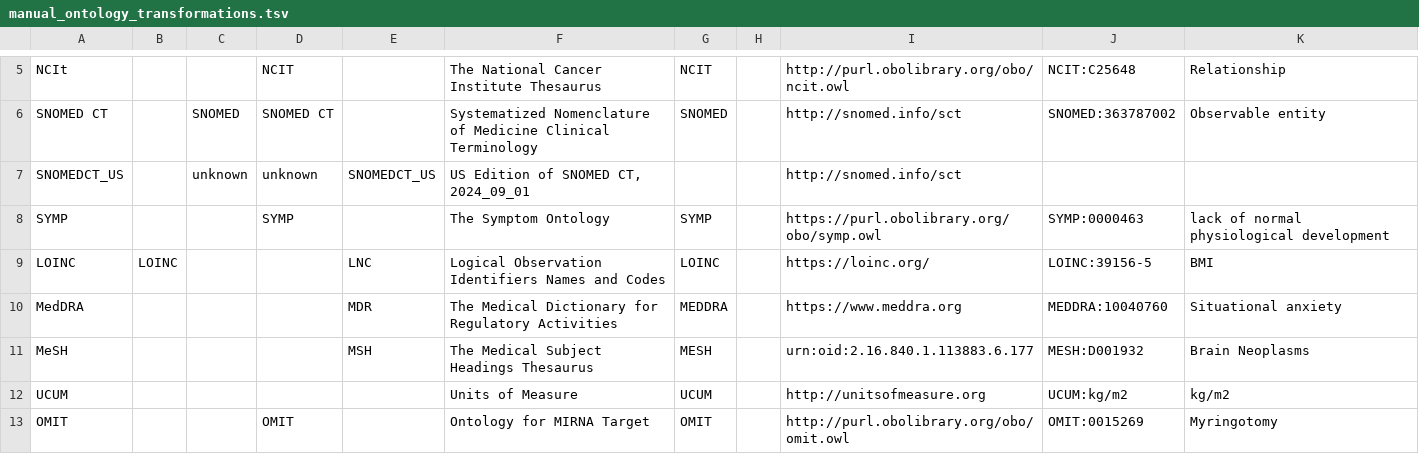
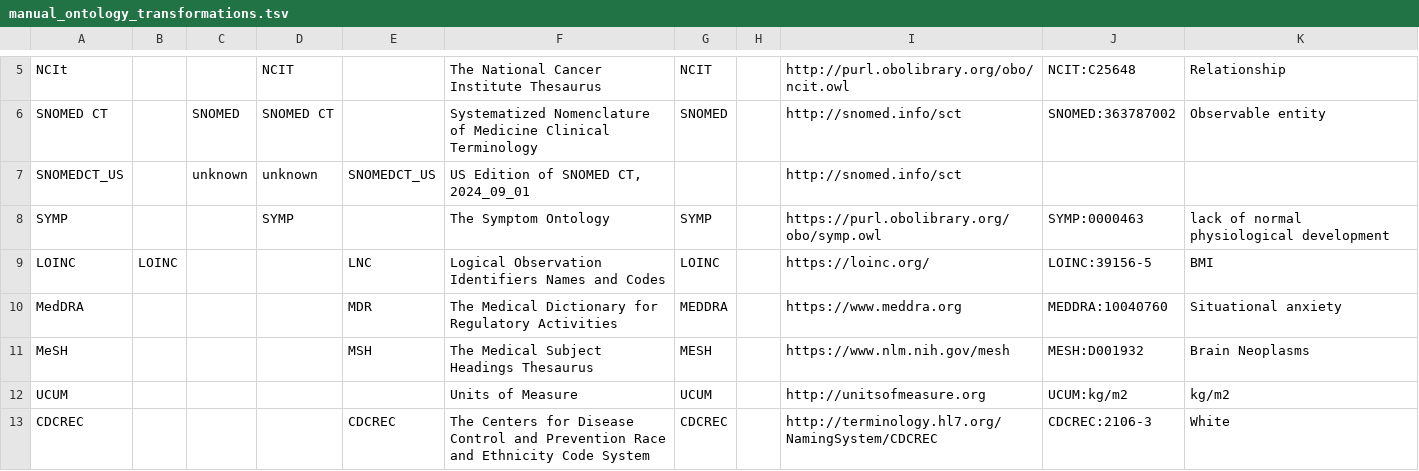
Before and after one commit to NIH-NCPI/locutus_utilities, a TSV file: data/input/ontology_data/manual_ontology_transformations.tsv, drawn as a sheet; only a part is shown, gaps mark what is left out.

```diff
--- a/data/input/ontology_data/manual_ontology_transformations.tsv
+++ b/data/input/ontology_data/manual_ontology_transformations.tsv
@@ -10,4 +10,4 @@ LOINC	LOINC			LNC	Logical Observation Identifiers Names and Codes	LOINC		https:/
 MedDRA				MDR	The Medical Dictionary for Regulatory Activities	MEDDRA		https://www.meddra.org	MEDDRA:10040760	Situational anxiety
-MeSH				MSH	The Medical Subject Headings Thesaurus	MESH		urn:oid:2.16.840.1.113883.6.177	MESH:D001932	Brain Neoplasms
+MeSH				MSH	The Medical Subject Headings Thesaurus	MESH		https://www.nlm.nih.gov/mesh	MESH:D001932	Brain Neoplasms
 UCUM					Units of Measure	UCUM		http://unitsofmeasure.org	UCUM:kg/m2	kg/m2
-OMIT			OMIT		Ontology for MIRNA Target	OMIT		http://purl.obolibrary.org/obo/omit.owl	OMIT:0015269	Myringotomy
+CDCREC				CDCREC	The Centers for Disease Control and Prevention Race and Ethnicity Code System	CDCREC		http://terminology.hl7.org/NamingSystem/CDCREC	CDCREC:2106-3	White
```
Also changed, not shown: data/input/ontology_data/included_ontologies.csv, data/input/ontology_data/ontology_api.csv, 4 other files.
